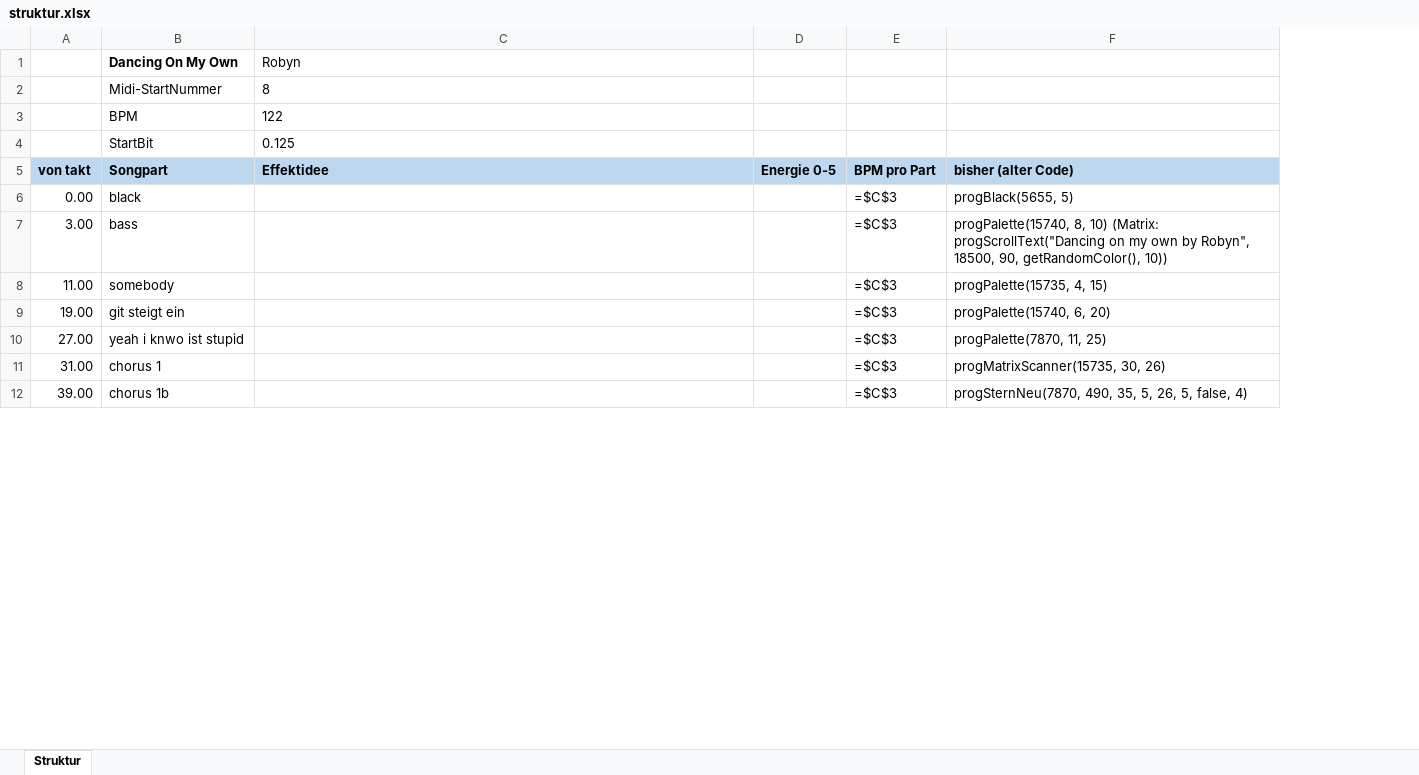
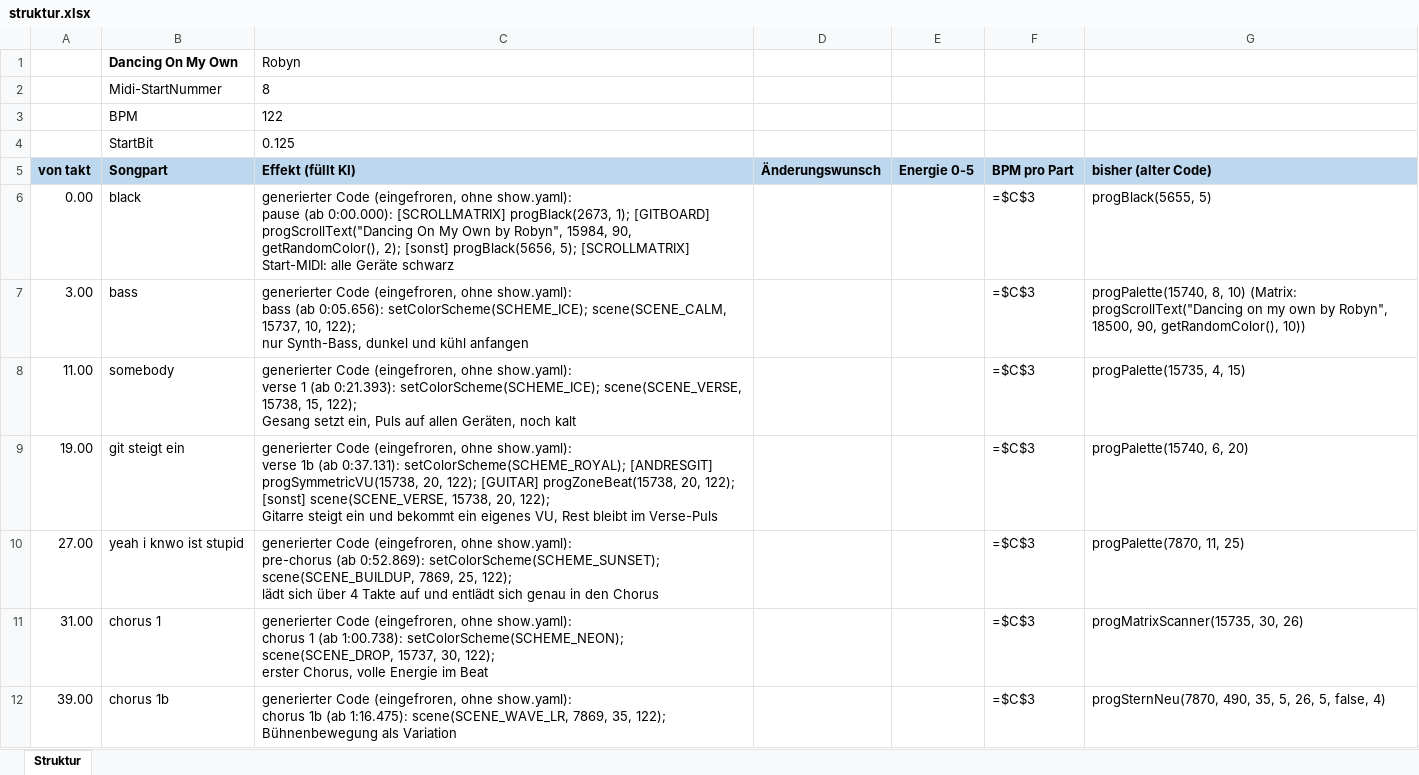
Before and after one commit to just4phil/LED-GIT_on_YULC, an Excel workbook: songs/DancingOnMyOwn_v1/quelle/struktur.xlsx, sheet Struktur, drawn as a sheet; only a part is shown; values as stored, in another font and other column widths than the file's, no borders; formulas without a stored value are shown as written; ↵ is a line break in a cell; the diff covers the shown part only; the diff names each change by its address in the sheet, - before the commit and + after, or states it on an @@ line.

```diff
--- a/songs/DancingOnMyOwn_v1/quelle/struktur.xlsx (sheet Struktur)
+++ b/songs/DancingOnMyOwn_v1/quelle/struktur.xlsx (sheet Struktur)
+column D (Änderungswunsch), empty
-C5: Effektidee
+C5: Effekt (füllt KI)
-C6 (Effekt (füllt KI)): (empty)
+C6 (Effekt (füllt KI)): generierter Code (eingefroren, ohne show.yaml): ↵ pause (ab 0:00.000): [SCROLLMATRIX] progBlack(2673, 1); [GITBOARD] progScrollText("Dancing On My Own by Robyn", 15984, 90, getRandomColor(), 2); [sonst] progBlack(5656, 5); [SCROLLMATRIX] ↵ Start-MIDI: alle Geräte schwarz
-C7 (Effekt (füllt KI)): (empty)
+C7 (Effekt (füllt KI)): generierter Code (eingefroren, ohne show.yaml): ↵ bass (ab 0:05.656): setColorScheme(SCHEME_ICE); scene(SCENE_CALM, 15737, 10, 122); ↵ nur Synth-Bass, dunkel und kühl anfangen
-C8 (Effekt (füllt KI)): (empty)
+C8 (Effekt (füllt KI)): generierter Code (eingefroren, ohne show.yaml): ↵ verse 1 (ab 0:21.393): setColorScheme(SCHEME_ICE); scene(SCENE_VERSE, 15738, 15, 122); ↵ Gesang setzt ein, Puls auf allen Geräten, noch kalt
-C9 (Effekt (füllt KI)): (empty)
+C9 (Effekt (füllt KI)): generierter Code (eingefroren, ohne show.yaml): ↵ verse 1b (ab 0:37.131): setColorScheme(SCHEME_ROYAL); [ANDRESGIT] progSymmetricVU(15738, 20, 122); [GUITAR] progZoneBeat(15738, 20, 122); [sonst] scene(SCENE_VERSE, 15738, 20, 122); ↵ Gitarre steigt ein und bekommt ein eigenes VU, Rest bleibt im Verse-Puls
-C10 (Effekt (füllt KI)): (empty)
+C10 (Effekt (füllt KI)): generierter Code (eingefroren, ohne show.yaml): ↵ pre-chorus (ab 0:52.869): setColorScheme(SCHEME_SUNSET); scene(SCENE_BUILDUP, 7869, 25, 122); ↵ lädt sich über 4 Takte auf und entlädt sich genau in den Chorus
-C11 (Effekt (füllt KI)): (empty)
+C11 (Effekt (füllt KI)): generierter Code (eingefroren, ohne show.yaml): ↵ chorus 1 (ab 1:00.738): setColorScheme(SCHEME_NEON); scene(SCENE_DROP, 15737, 30, 122); ↵ erster Chorus, volle Energie im Beat
-C12 (Effekt (füllt KI)): (empty)
+C12 (Effekt (füllt KI)): generierter Code (eingefroren, ohne show.yaml): ↵ chorus 1b (ab 1:16.475): scene(SCENE_WAVE_LR, 7869, 35, 122); ↵ Bühnenbewegung als Variation
```
Also changed, not shown: 19 edited cells elsewhere in this sheet, songs/BillieJean_v1/quelle/struktur.xlsx, songs/BloodyMary_v1/quelle/struktur.xlsx, 23 other files.
